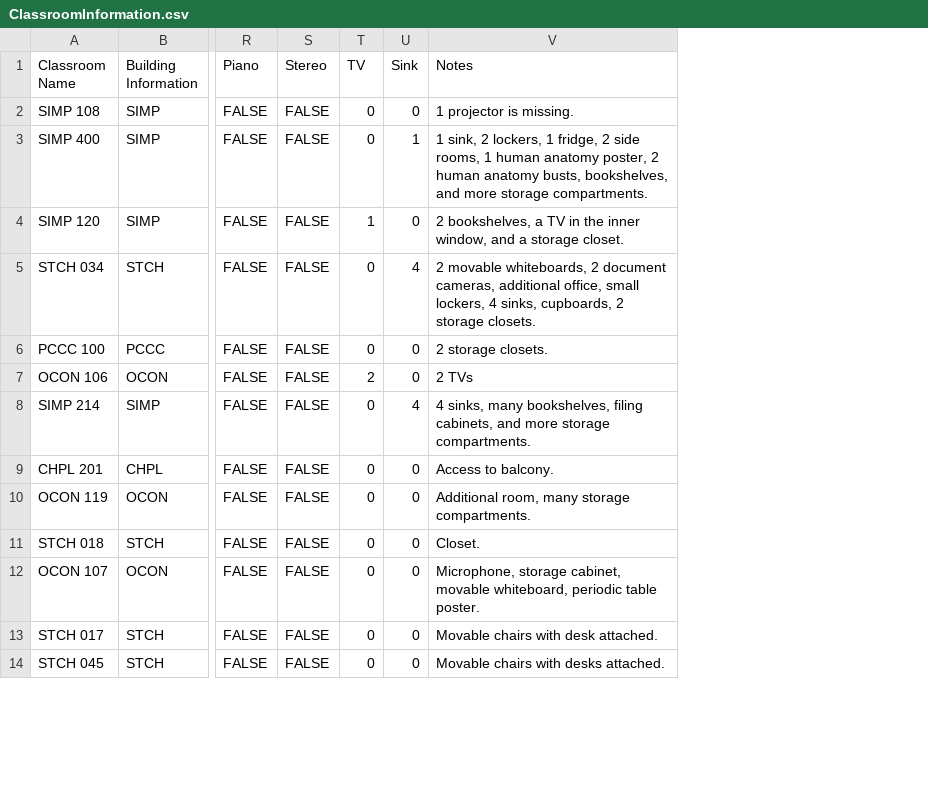
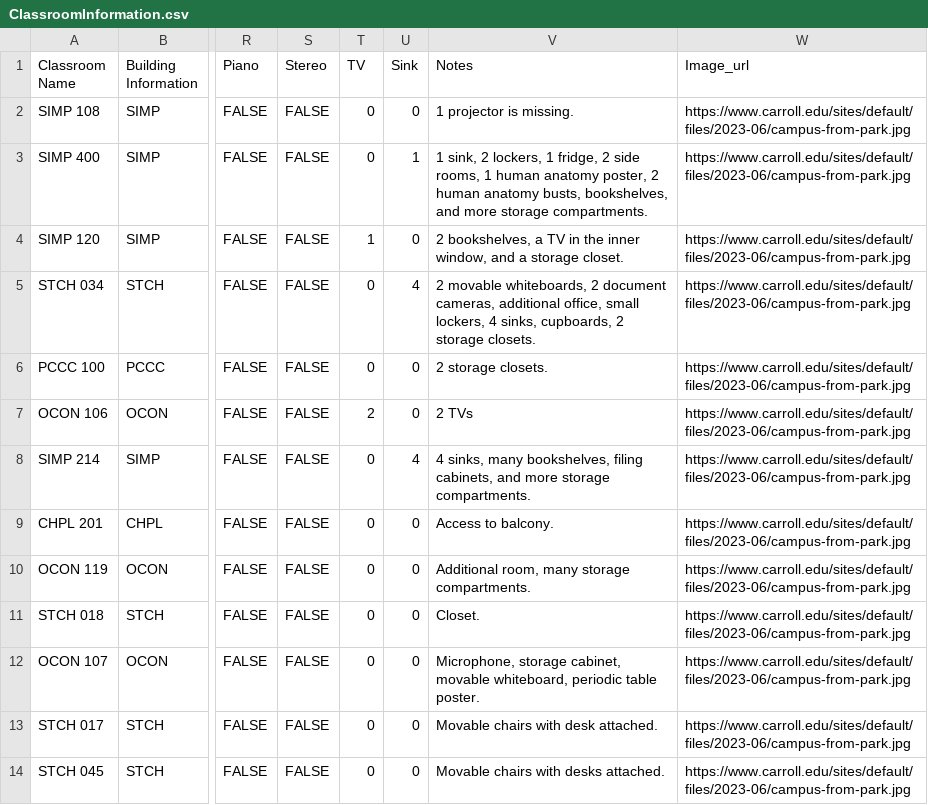
Before and after one commit to olivermclane/CC-CS430-RoomScheduler-, a CSV file: django_react_roomscheduler/roomschedulerapi/DataReader/Data/ClassroomInformation.csv, drawn as a sheet; only a part is shown, gaps mark what is left out; the diff names each change by its address in the sheet, - before the commit and + after, or states it on an @@ line.

```diff
--- a/django_react_roomscheduler/roomschedulerapi/DataReader/Data/ClassroomInformation.csv
+++ b/django_react_roomscheduler/roomschedulerapi/DataReader/Data/ClassroomInformation.csv
+column W (Image_url), rows 2-14: all https://www.carroll.edu/sites/default/files/2023-06/campus-from-park.jpg
```
Also changed, not shown: 6 other files.
